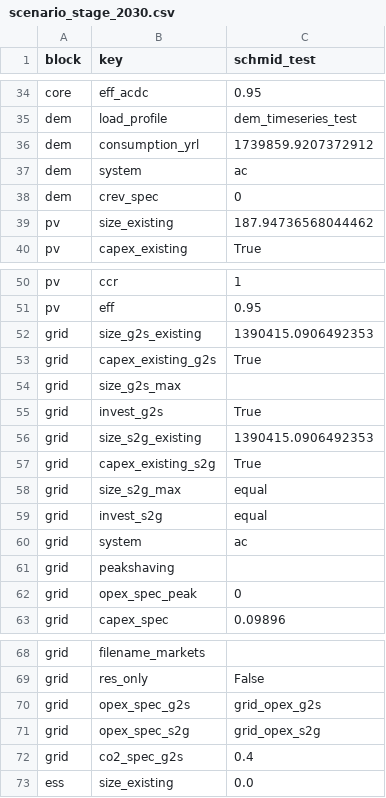
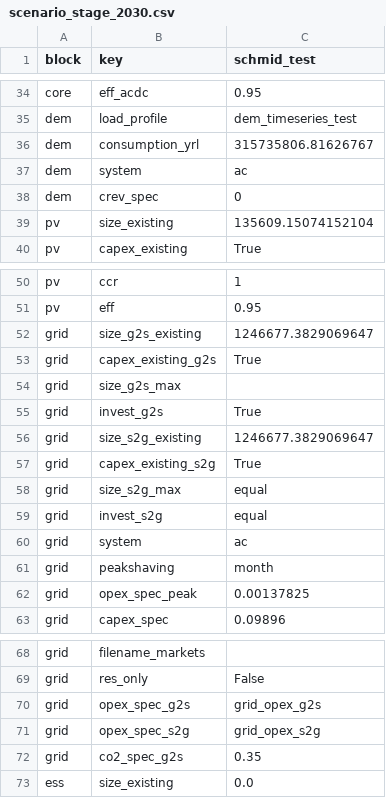
Before and after one commit to ArnoClaude/STRIDE, a CSV file: outputs/schmid_6stage/stages/scenario_stage_2030.csv, drawn as a sheet; only a part is shown, gaps mark what is left out.

```diff
--- a/outputs/schmid_6stage/stages/scenario_stage_2030.csv
+++ b/outputs/schmid_6stage/stages/scenario_stage_2030.csv
@@ -35,6 +35,6 @@ core,eff_acdc,0.95
 dem,load_profile,dem_timeseries_test
-dem,consumption_yrl,1739859.9207372912
+dem,consumption_yrl,315735806.81626767
 dem,system,ac
 dem,crev_spec,0
-pv,size_existing,187.94736568044462
+pv,size_existing,135609.15074152104
 pv,capex_existing,True
@@ -51,3 +51,3 @@ pv,ccr,1
 pv,eff,0.95
-grid,size_g2s_existing,1390415.0906492353
+grid,size_g2s_existing,1246677.3829069647
 grid,capex_existing_g2s,True
@@ -55,3 +55,3 @@ grid,size_g2s_max,
 grid,invest_g2s,True
-grid,size_s2g_existing,1390415.0906492353
+grid,size_s2g_existing,1246677.3829069647
 grid,capex_existing_s2g,True
@@ -60,4 +60,4 @@ grid,invest_s2g,equal
 grid,system,ac
-grid,peakshaving,
-grid,opex_spec_peak,0
+grid,peakshaving,month
+grid,opex_spec_peak,0.00137825
 grid,capex_spec,0.09896
@@ -71,3 +71,3 @@ grid,opex_spec_g2s,grid_opex_g2s
 grid,opex_spec_s2g,grid_opex_s2g
-grid,co2_spec_g2s,0.4
+grid,co2_spec_g2s,0.35
 ess,size_existing,0.0
```
Also changed, not shown: inputs/schmid/dem_timeseries_prod.csv, inputs/schmid/dem_timeseries_test.csv, 24 other files.
